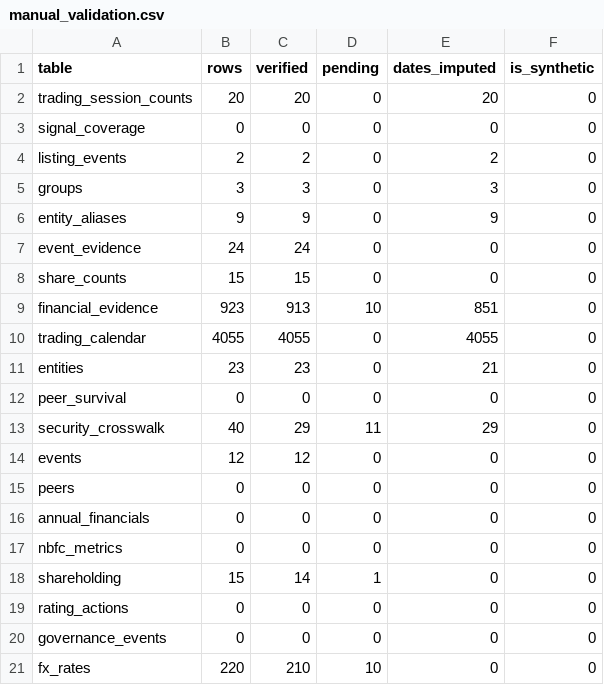
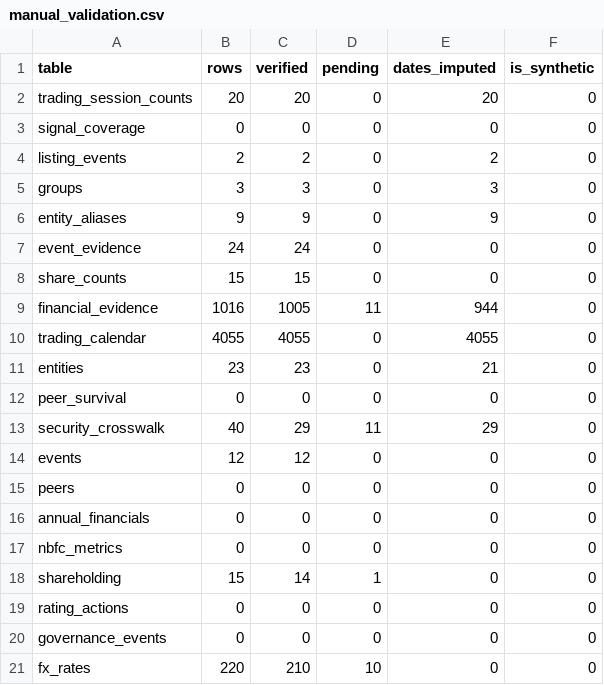
Before and after one commit to adarshkr7/will-think-later-zeckathon, a CSV file: outputs/manual_validation.csv, drawn as a sheet.

```diff
--- a/outputs/manual_validation.csv
+++ b/outputs/manual_validation.csv
@@ -8,3 +8,3 @@ event_evidence,24,24,0,0,0
 share_counts,15,15,0,0,0
-financial_evidence,923,913,10,851,0
+financial_evidence,1016,1005,11,944,0
 trading_calendar,4055,4055,0,4055,0
```
Also changed, not shown: outputs/accounting_coverage.csv, outputs/collection_status.csv, 30 other files.
